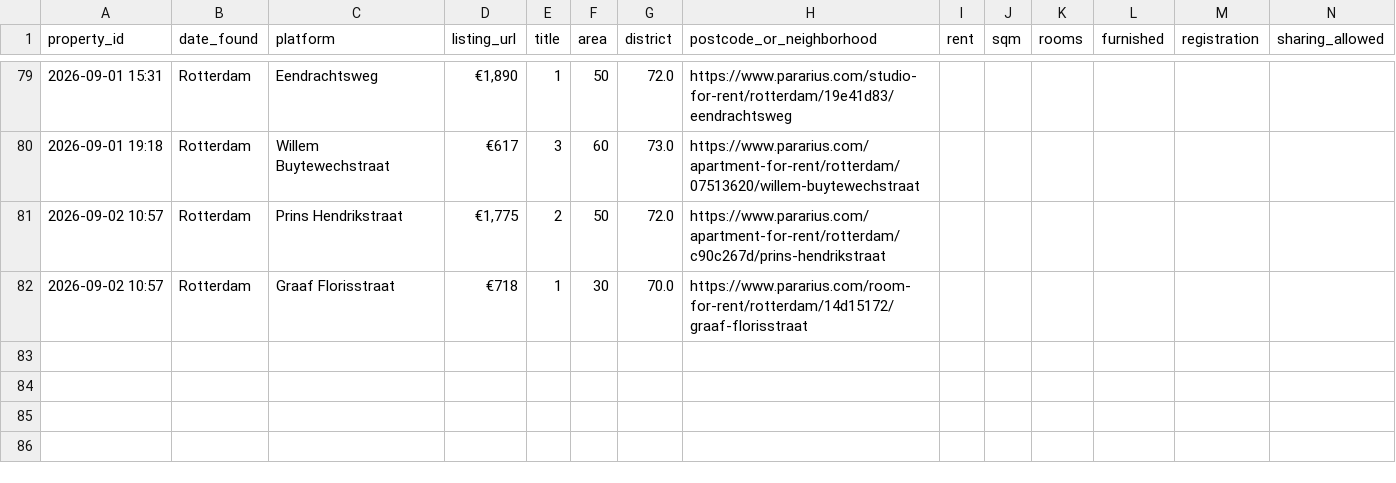
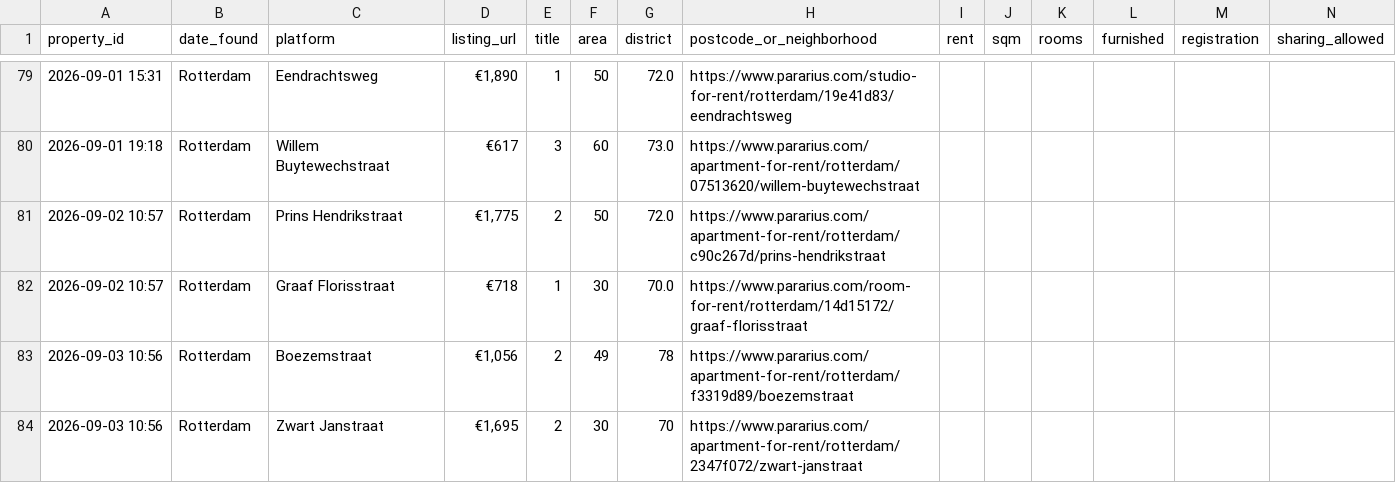
Before and after one commit to 20063791-png/rotterdam-housing-agent, a CSV file: 05_Python/Database/housing_tracker.csv, drawn as a sheet; only a part is shown, gaps mark what is left out; rows hold the shown columns only; the diff names each change by its address in the sheet, - before the commit and + after, or states it on an @@ line.

```diff
--- a/05_Python/Database/housing_tracker.csv
+++ b/05_Python/Database/housing_tracker.csv
+row 83: 2026-09-03 10:56 | Rotterdam | Boezemstraat | €1,056 | 2 | 49 | 78 | https://www.pararius.com/apartment-for-rent/rotterdam/f3319d89/boezemstraat
+row 84: 2026-09-03 10:56 | Rotterdam | Zwart Janstraat | €1,695 | 2 | 30 | 70 | https://www.pararius.com/apartment-for-rent/rotterdam/2347f072/zwart-janstraat
```
Also changed, not shown: 1 other file.
